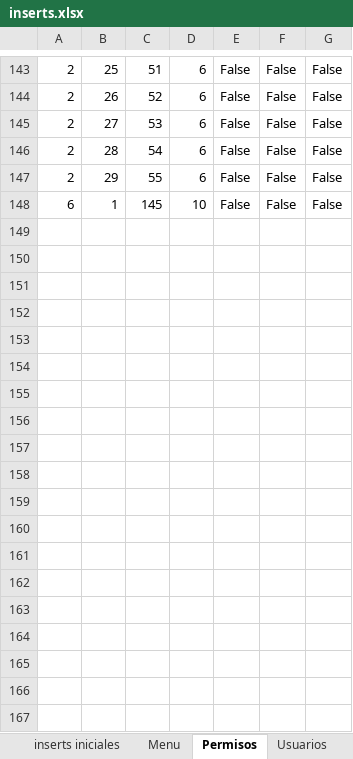
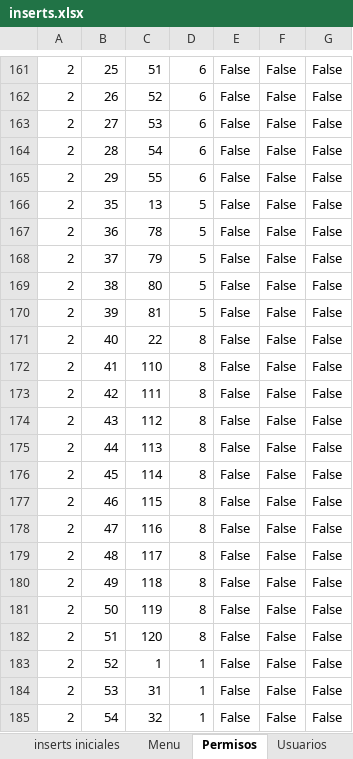
Before and after one commit to RogerPM/BaseSistemasIntegrados, an Excel workbook: provisional/inserts.xlsx, sheet Permisos, drawn as a sheet; only a part is shown, gaps mark what is left out; the shorter side is filled out with more unchanged rows; values as stored, in another font and other column widths than the file's, no borders; the diff covers the shown part only; the diff names each change by its address in the sheet, - before the commit and + after, or states it on an @@ line.

Commit message:
resultados confirmados

```diff
--- a/provisional/inserts.xlsx (sheet Permisos)
+++ b/provisional/inserts.xlsx (sheet Permisos)
+row 166: 2 | 35 | 13 | 5 | False | False | False
+row 167: 2 | 36 | 78 | 5 | False | False | False
+row 168: 2 | 37 | 79 | 5 | False | False | False
+row 169: 2 | 38 | 80 | 5 | False | False | False
+row 170: 2 | 39 | 81 | 5 | False | False | False
+row 171: 2 | 40 | 22 | 8 | False | False | False
+row 172: 2 | 41 | 110 | 8 | False | False | False
+row 173: 2 | 42 | 111 | 8 | False | False | False
+row 174: 2 | 43 | 112 | 8 | False | False | False
+row 175: 2 | 44 | 113 | 8 | False | False | False
+row 176: 2 | 45 | 114 | 8 | False | False | False
+row 177: 2 | 46 | 115 | 8 | False | False | False
+row 178: 2 | 47 | 116 | 8 | False | False | False
+row 179: 2 | 48 | 117 | 8 | False | False | False
+row 180: 2 | 49 | 118 | 8 | False | False | False
+row 181: 2 | 50 | 119 | 8 | False | False | False
+row 182: 2 | 51 | 120 | 8 | False | False | False
+row 183: 2 | 52 | 1 | 1 | False | False | False
+row 184: 2 | 53 | 31 | 1 | False | False | False
+row 185: 2 | 54 | 32 | 1 | False | False | False
```
Also changed, not shown: 52 added rows, 9 removed rows and 9 edited cells elsewhere in this sheet, sheet Persona, sheet Usuarios.
